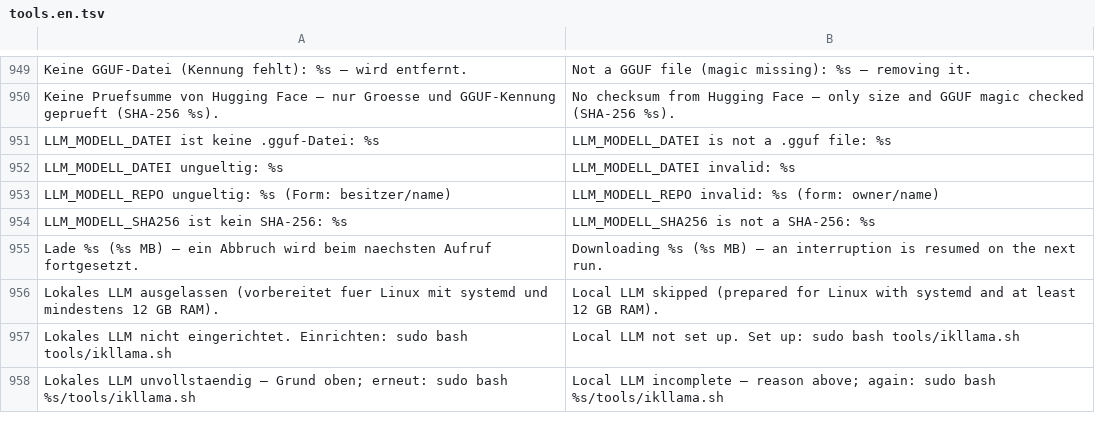
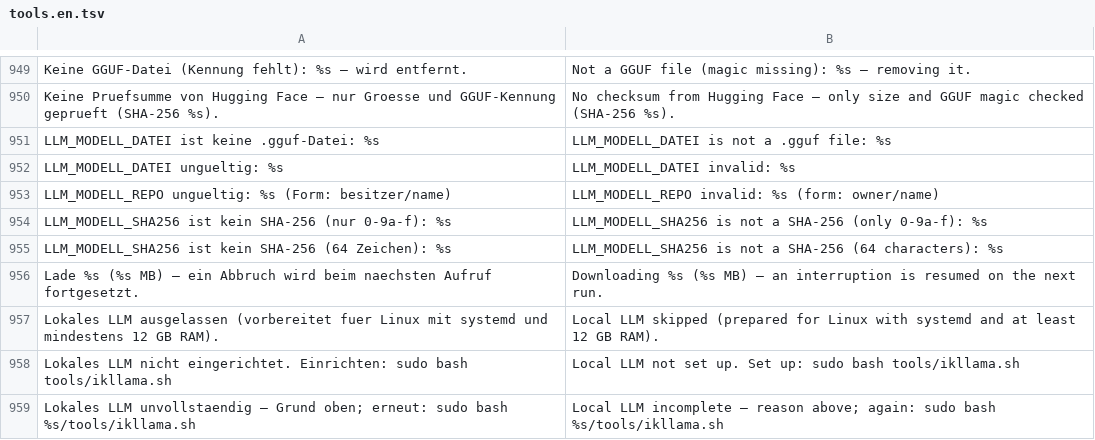
Before and after one commit to itsamemedev/Telegram-Stream-Info-Bot, a TSV file: locales/tools.en.tsv, drawn as a sheet; only a part is shown, gaps mark what is left out.

```diff
--- a/locales/tools.en.tsv
+++ b/locales/tools.en.tsv
@@ -953,3 +953,4 @@ LLM_MODELL_DATEI ungueltig: %s	LLM_MODELL_DATEI invalid: %s
 LLM_MODELL_REPO ungueltig: %s (Form: besitzer/name)	LLM_MODELL_REPO invalid: %s (form: owner/name)
-LLM_MODELL_SHA256 ist kein SHA-256: %s	LLM_MODELL_SHA256 is not a SHA-256: %s
+LLM_MODELL_SHA256 ist kein SHA-256 (nur 0-9a-f): %s	LLM_MODELL_SHA256 is not a SHA-256 (only 0-9a-f): %s
+LLM_MODELL_SHA256 ist kein SHA-256 (64 Zeichen): %s	LLM_MODELL_SHA256 is not a SHA-256 (64 characters): %s
 Lade %s (%s MB) — ein Abbruch wird beim naechsten Aufruf fortgesetzt.	Downloading %s (%s MB) — an interruption is resumed on the next run.
```
Also changed, not shown: 24 other files.
